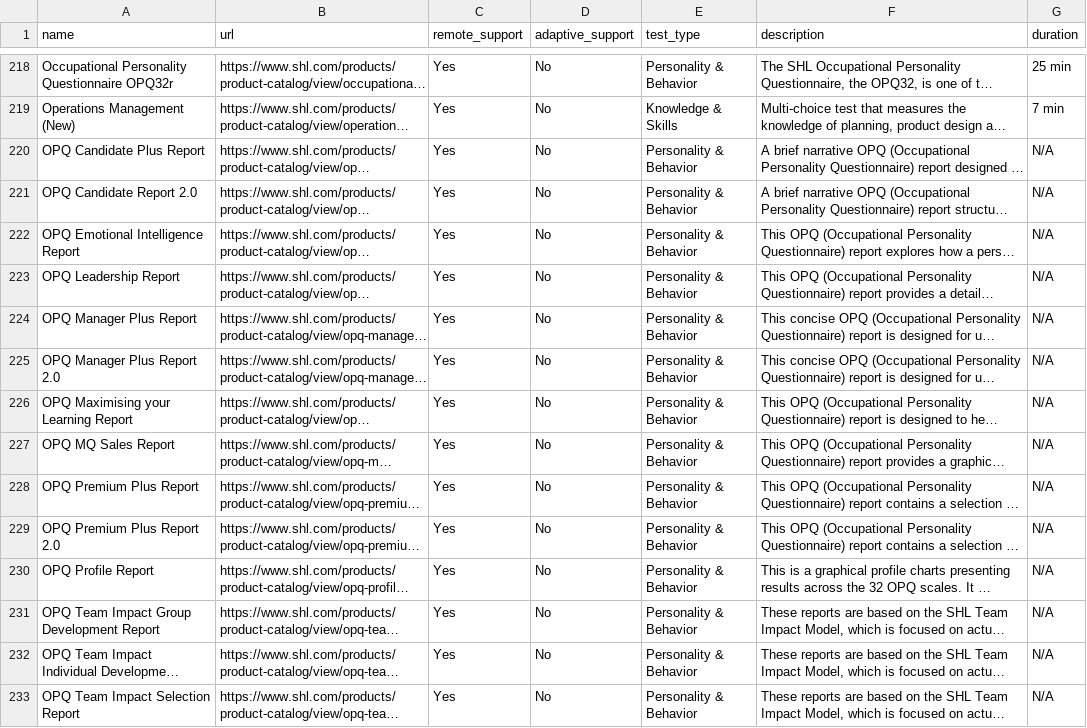
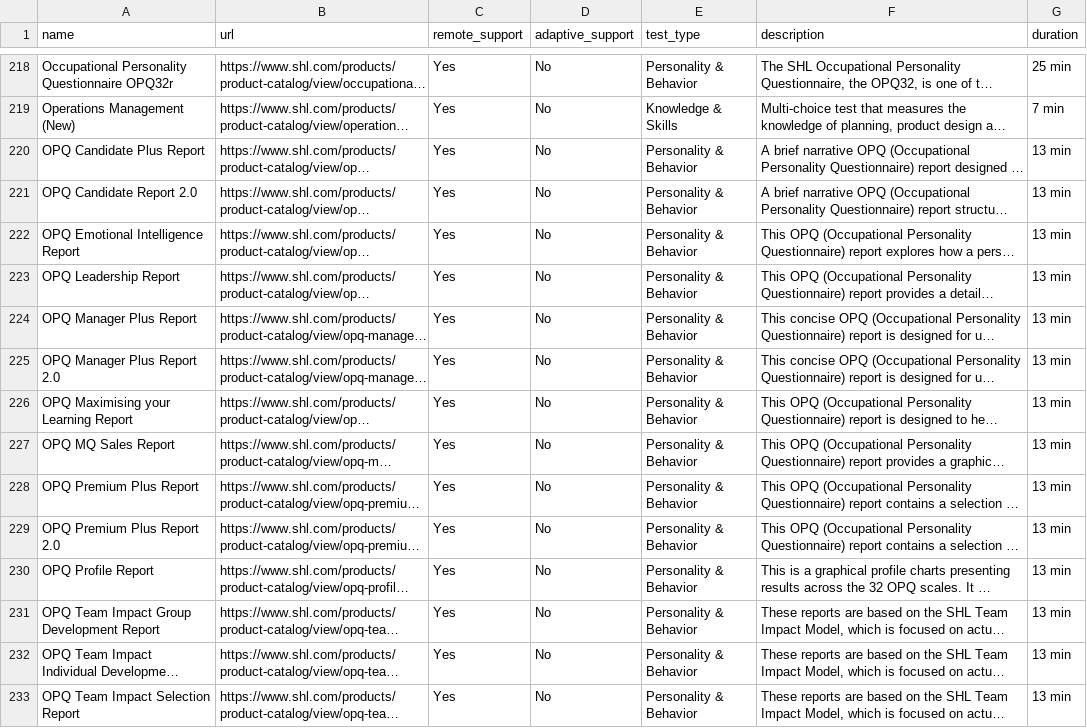
Before and after one commit to metechmohit/Assessment-Recommender-System, a CSV file: data/shl_products_catalog.csv, drawn as a sheet; only a part is shown, gaps mark what is left out; long unchanged cells end in …; the diff covers the shown part only; the diff names each change by its address in the sheet, - before the commit and + after, or states it on an @@ line.

```diff
--- a/data/shl_products_catalog.csv
+++ b/data/shl_products_catalog.csv
-G220:G233 (duration): N/A
+G220:G233 (duration): 13 min
```
Also changed, not shown: 82 edited cells elsewhere in this file, 2 other files.
